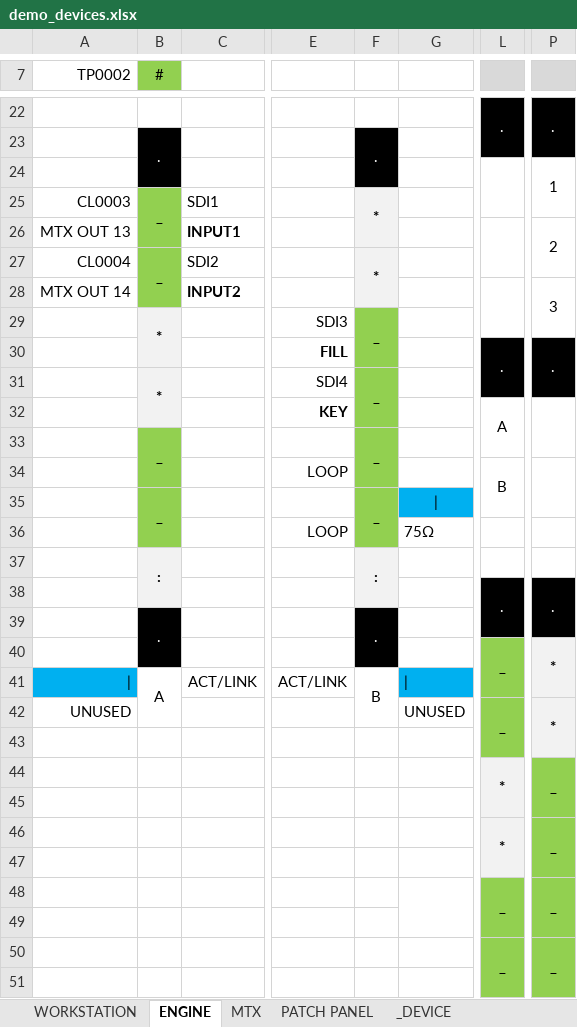
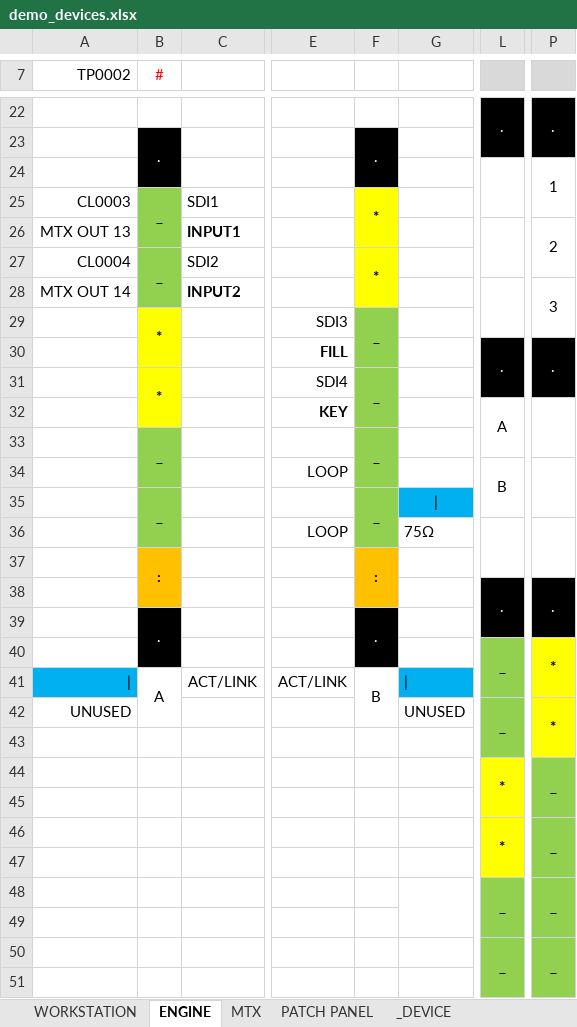
Before and after one commit to askova/cxemus, an Excel workbook: examples/demo_devices.xlsx, sheet ENGINE, drawn as a sheet; only a part is shown, gaps mark what is left out; values as stored, in another font and other column widths than the file's, no borders; the diff covers the shown part only; the diff names each change by its address in the sheet, - before the commit and + after, or states it on an @@ line.

```diff
--- a/examples/demo_devices.xlsx (sheet ENGINE)
+++ b/examples/demo_devices.xlsx (sheet ENGINE)
@@ B7 fill: #92D050 → none, text colour: black → #FF0000 @@
-F25:F28 fill: #F2F2F2
+F25:F28 fill: #FFFF00
-B29:B32 fill: #F2F2F2
+B29:B32 fill: #FFFF00
+L36:L37 merged
+P36:P37 merged
-B37:B38 fill: #F2F2F2
+B37:B38 fill: #FFC000
-F37:F38 fill: #F2F2F2
+F37:F38 fill: #FFC000
-P40:P43 fill: #F2F2F2
+P40:P43 fill: #FFFF00
-L44:L47 fill: #F2F2F2
+L44:L47 fill: #FFFF00
```
Also changed, not shown: cell formats elsewhere in this sheet, sheet WORKSTATION, sheet PATCH PANEL, sheet _DEVICE, sheet MTX, charts or pictures.
